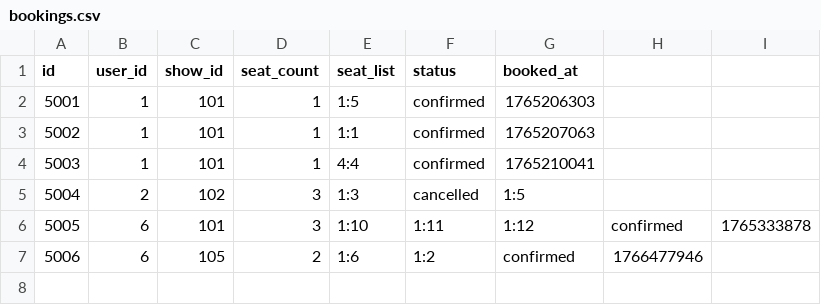
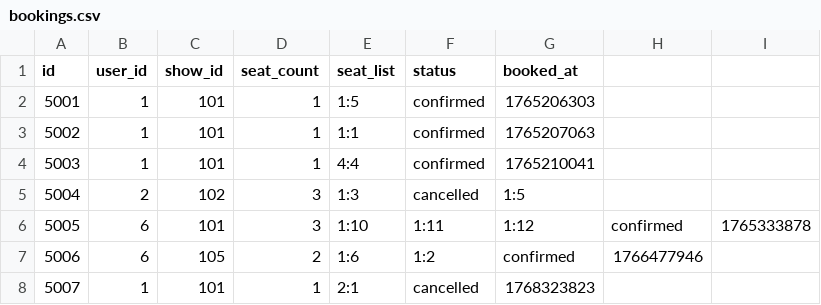
Before and after one commit to tuananhsilly/movie_ticket_system, a CSV file: data/bookings.csv, drawn as a sheet.

```diff
--- a/data/bookings.csv
+++ b/data/bookings.csv
@@ -7 +7,2 @@ id,user_id,show_id,seat_count,seat_list,status,booked_at
 5006,6,105,2,1:6,1:2,confirmed,1766477946
+5007,1,101,1,2:1,cancelled,1768323823
```
Also changed, not shown: data/movies.csv, data/shows.csv, 5 other files.
